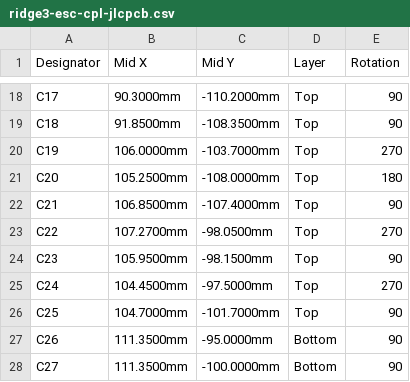
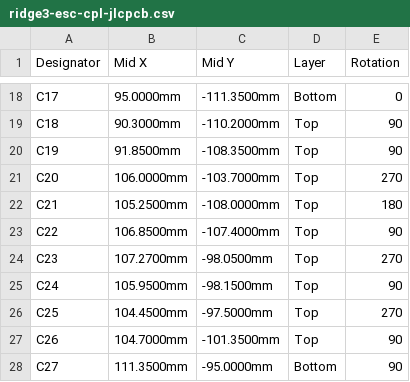
Before and after one commit to offgridevices/offgrid-hardware, a CSV file: ridge-3/esc/production/ridge3-esc-cpl-jlcpcb.csv, drawn as a sheet; only a part is shown, gaps mark what is left out; the diff covers the shown part only; the diff names each change by its address in the sheet, - before the commit and + after, or states it on an @@ line.

```diff
--- a/ridge-3/esc/production/ridge3-esc-cpl-jlcpcb.csv
+++ b/ridge-3/esc/production/ridge3-esc-cpl-jlcpcb.csv
-B18 (Mid X): 90.3000mm
+B18 (Mid X): 95.0000mm
-C18 (Mid Y): -110.2000mm
+C18 (Mid Y): -111.3500mm
-D18 (Layer): Top
+D18 (Layer): Bottom
-E18 (Rotation): 90
+E18 (Rotation): 0
-B19 (Mid X): 91.8500mm
+B19 (Mid X): 90.3000mm
-C19 (Mid Y): -108.3500mm
+C19 (Mid Y): -110.2000mm
-B20 (Mid X): 106.0000mm
+B20 (Mid X): 91.8500mm
-C20 (Mid Y): -103.7000mm
+C20 (Mid Y): -108.3500mm
-E20 (Rotation): 270
+E20 (Rotation): 90
-B21 (Mid X): 105.2500mm
+B21 (Mid X): 106.0000mm
-C21 (Mid Y): -108.0000mm
+C21 (Mid Y): -103.7000mm
-E21 (Rotation): 180
+E21 (Rotation): 270
-B22 (Mid X): 106.8500mm
+B22 (Mid X): 105.2500mm
-C22 (Mid Y): -107.4000mm
+C22 (Mid Y): -108.0000mm
-E22 (Rotation): 90
+E22 (Rotation): 180
-B23 (Mid X): 107.2700mm
+B23 (Mid X): 106.8500mm
-C23 (Mid Y): -98.0500mm
+C23 (Mid Y): -107.4000mm
-E23 (Rotation): 270
+E23 (Rotation): 90
-B24 (Mid X): 105.9500mm
+B24 (Mid X): 107.2700mm
-C24 (Mid Y): -98.1500mm
+C24 (Mid Y): -98.0500mm
-E24 (Rotation): 90
+E24 (Rotation): 270
-B25 (Mid X): 104.4500mm
+B25 (Mid X): 105.9500mm
-C25 (Mid Y): -97.5000mm
+C25 (Mid Y): -98.1500mm
-E25 (Rotation): 270
+E25 (Rotation): 90
-B26 (Mid X): 104.7000mm
+B26 (Mid X): 104.4500mm
-C26 (Mid Y): -101.7000mm
+C26 (Mid Y): -97.5000mm
-E26 (Rotation): 90
+E26 (Rotation): 270
-B27 (Mid X): 111.3500mm
+B27 (Mid X): 104.7000mm
-C27 (Mid Y): -95.0000mm
+C27 (Mid Y): -101.3500mm
-D27 (Layer): Bottom
+D27 (Layer): Top
-C28 (Mid Y): -100.0000mm
+C28 (Mid Y): -95.0000mm
```
Also changed, not shown: 5 added rows and 106 edited cells elsewhere in this file, ridge-3/esc/production/ridge3-esc-bom-jlcpcb.csv, ridge-3/esc/production/ridge3-esc-bom-pcbway.csv, 32 other files.
